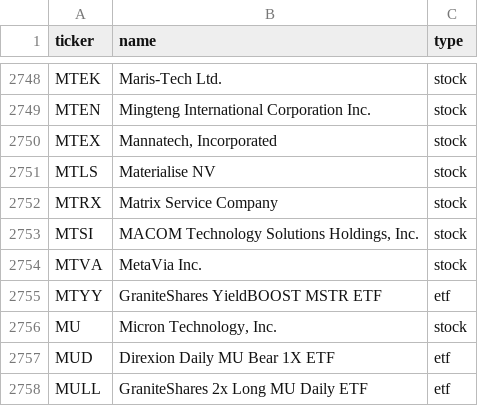
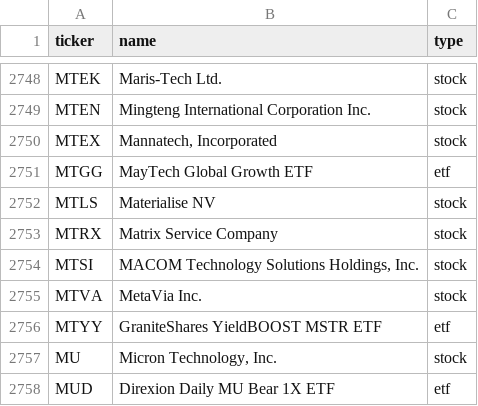
Before and after one commit to vickarzz/stock-screener, a CSV file: data/universe_us.csv, drawn as a sheet; only a part is shown, gaps mark what is left out; the shorter side is filled out with more unchanged rows.

```diff
--- a/data/universe_us.csv
+++ b/data/universe_us.csv
@@ -2750,2 +2750,3 @@ MTEN,Mingteng International Corporation Inc.,stock
 MTEX,"Mannatech, Incorporated",stock
+MTGG,MayTech Global Growth ETF,etf
 MTLS,Materialise NV,stock
```
Also changed, not shown: 1 other file.
